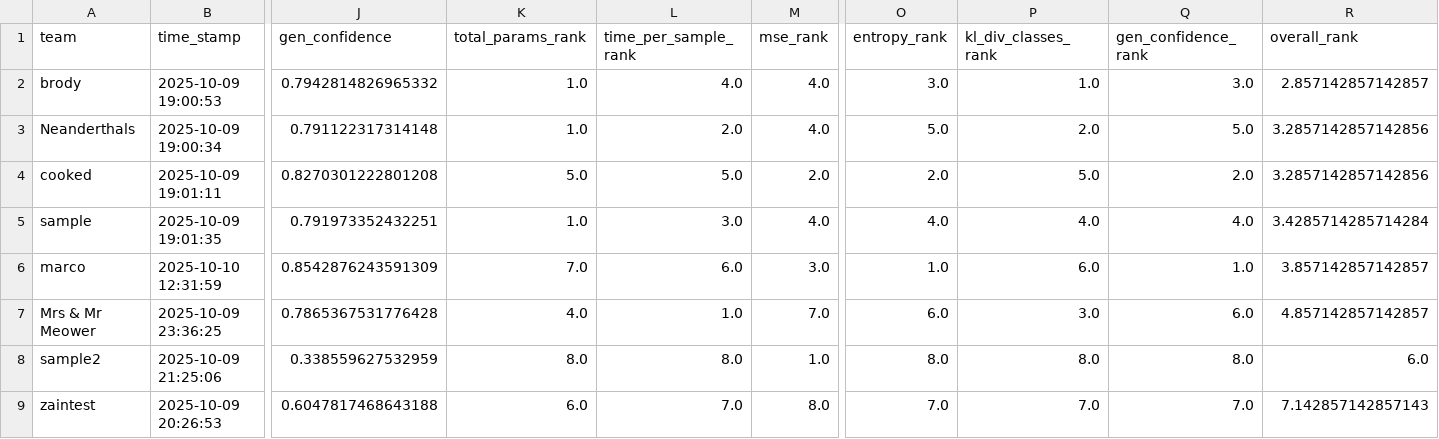
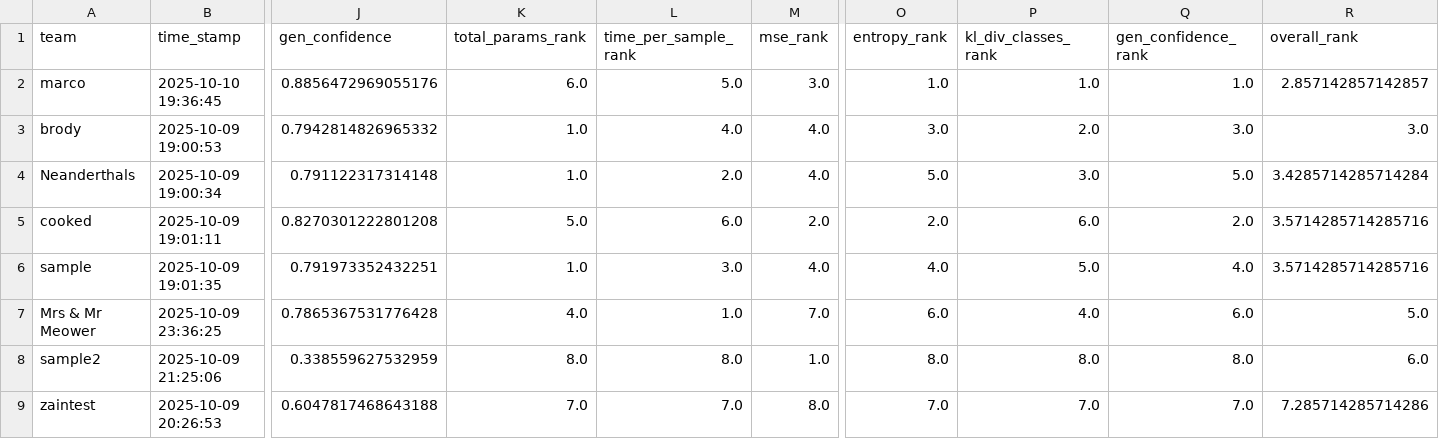
Before and after one commit to dlaieburner/2025-leaderboard, a CSV file: leaderboard.csv, drawn as a sheet; only a part is shown, gaps mark what is left out; removed rows and columns are numbered as before the commit, all else as after; rows hold the shown columns only; the diff names each change by its address in the sheet, - before the commit and + after, or states it on an @@ line.

Commit message:
Update leaderboard with new submission

```diff
--- a/leaderboard.csv
+++ b/leaderboard.csv
+row 2: marco | 2025-10-10 19:36:45 | 0.8856472969055176 | 6.0 | 5.0 | 3.0 | 1.0 | 1.0 | 1.0 | 2.857142857142857
-P3 (kl_div_classes_rank): 1.0
+P3 (kl_div_classes_rank): 2.0
-R3 (overall_rank): 2.857142857142857
+R3 (overall_rank): 3.0
-P4 (kl_div_classes_rank): 2.0
+P4 (kl_div_classes_rank): 3.0
-R4 (overall_rank): 3.2857142857142856
+R4 (overall_rank): 3.4285714285714284
-L5 (time_per_sample_rank): 5.0
+L5 (time_per_sample_rank): 6.0
-P5 (kl_div_classes_rank): 5.0
+P5 (kl_div_classes_rank): 6.0
-R5 (overall_rank): 3.2857142857142856
+R5 (overall_rank): 3.5714285714285716
-P6 (kl_div_classes_rank): 4.0
+P6 (kl_div_classes_rank): 5.0
-R6 (overall_rank): 3.4285714285714284
+R6 (overall_rank): 3.5714285714285716
-row 6: marco | 2025-10-10 12:31:59 | 0.8542876243591309 | 7.0 | 6.0 | 3.0 | 1.0 | 6.0 | 1.0 | 3.857142857142857
-P7 (kl_div_classes_rank): 3.0
+P7 (kl_div_classes_rank): 4.0
-R7 (overall_rank): 4.857142857142857
+R7 (overall_rank): 5.0
-K9 (total_params_rank): 6.0
+K9 (total_params_rank): 7.0
-R9 (overall_rank): 7.142857142857143
+R9 (overall_rank): 7.285714285714286
```
